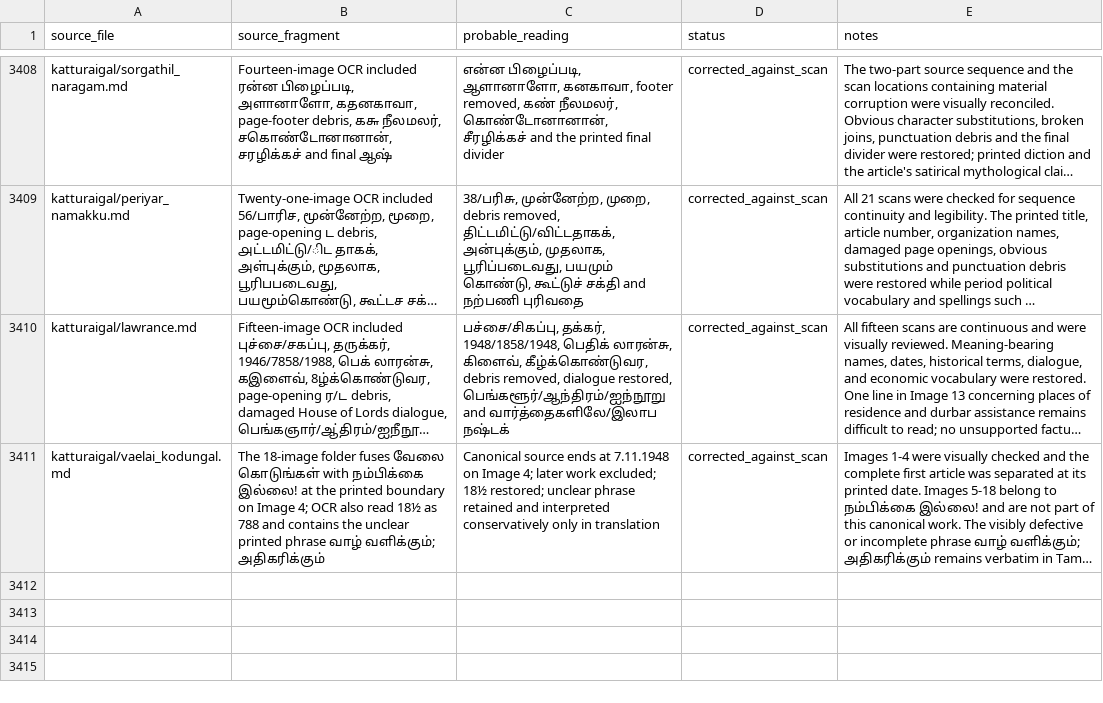
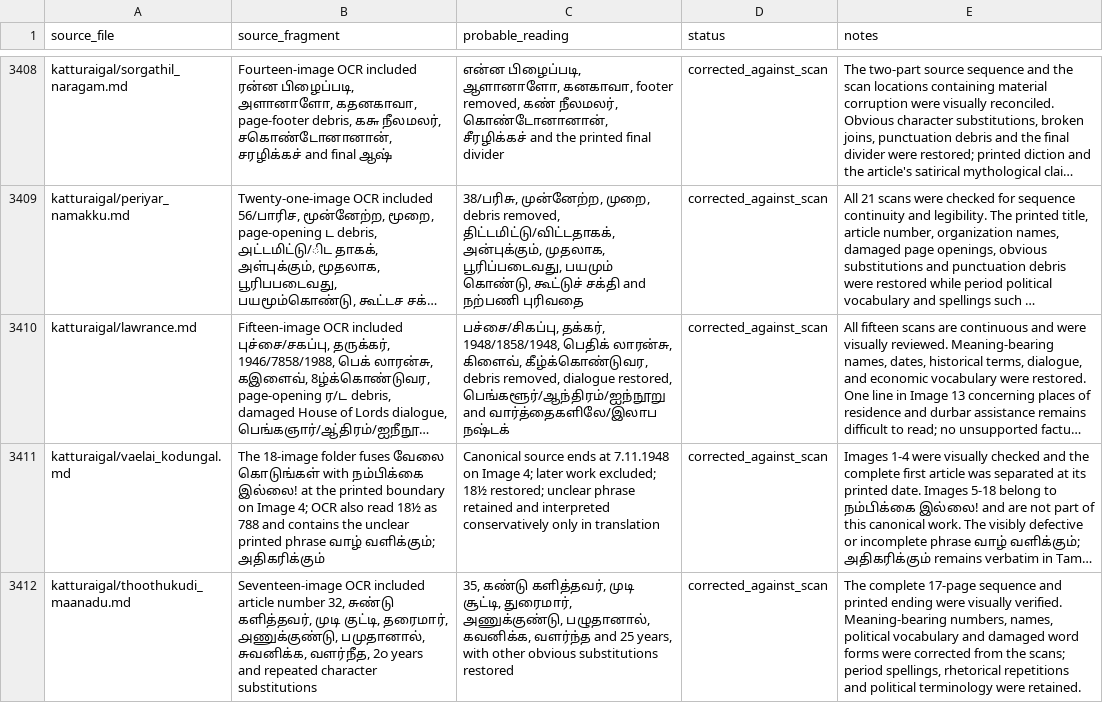
Before and after one commit to pugazg/anna-corpus, a CSV file: outputs/annavin_text_extractor/translated_contents/_translation_state/ocr_concerns.csv, drawn as a sheet; only a part is shown, gaps mark what is left out; long unchanged cells end in …; the diff names each change by its address in the sheet, - before the commit and + after, or states it on an @@ line.

```diff
--- a/outputs/annavin_text_extractor/translated_contents/_translation_state/ocr_concerns.csv
+++ b/outputs/annavin_text_extractor/translated_contents/_translation_state/ocr_concerns.csv
+row 3412: katturaigal/thoothukudi_maanadu.md | Seventeen-image OCR included article number 32, சுண்டு களித்தவர், முடி குட்டி, தரைமார், ௮ணுக்குண்டு, பமுதானால், சுவனிக்க, வளர்நீத, 2௦ years and repeated character substitutions | 35, கண்டு களித்தவர், முடி சூட்டி, துரைமார், அணுக்குண்டு, பழுதானால், கவனிக்க, வளர்ந்த and 25 years, with other obvious substitutions restored | corrected_against_scan | The complete 17-page sequence and printed ending were visually verified. Meaning-bearing numbers, names, political vocabulary and damaged word forms were corrected from the scans; period spellings, rhetorical repetitions and political terminology were retained.
```
Also changed, not shown: outputs/annavin_text_extractor/translated_contents/_translation_state/difficult_terms.csv, outputs/annavin_text_extractor/translated_contents/_translation_state/section_translation_status.csv, 9 other files.
